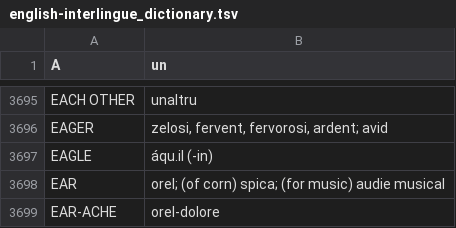
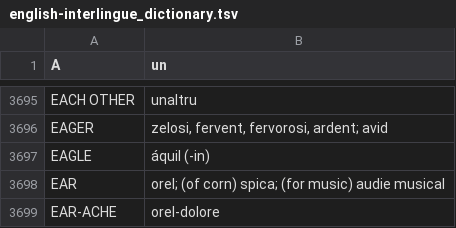
Before and after one commit to ne-alinome/english-interlingue-dictionary, a TSV file: src/english-interlingue_dictionary.tsv, drawn as a sheet; only a part is shown, gaps mark what is left out.

Commit message:
Fix "áquil"
FossilOrigin-Name: 5d90c3dc416e74f314bab5a12ca4bb4b569274a6bc59031874b3edb793bdab19

```diff
--- a/src/english-interlingue_dictionary.tsv
+++ b/src/english-interlingue_dictionary.tsv
@@ -3696,3 +3696,3 @@ EACH OTHER	unaltru
 EAGER	zelosi, fervent, fervorosi, ardent; avid
-EAGLE	áqu.il (-in)
+EAGLE	áquil (-in)
 EAR	orel; (of corn) spica; (for music) audie musical
```
Also changed, not shown: 1 other file.
